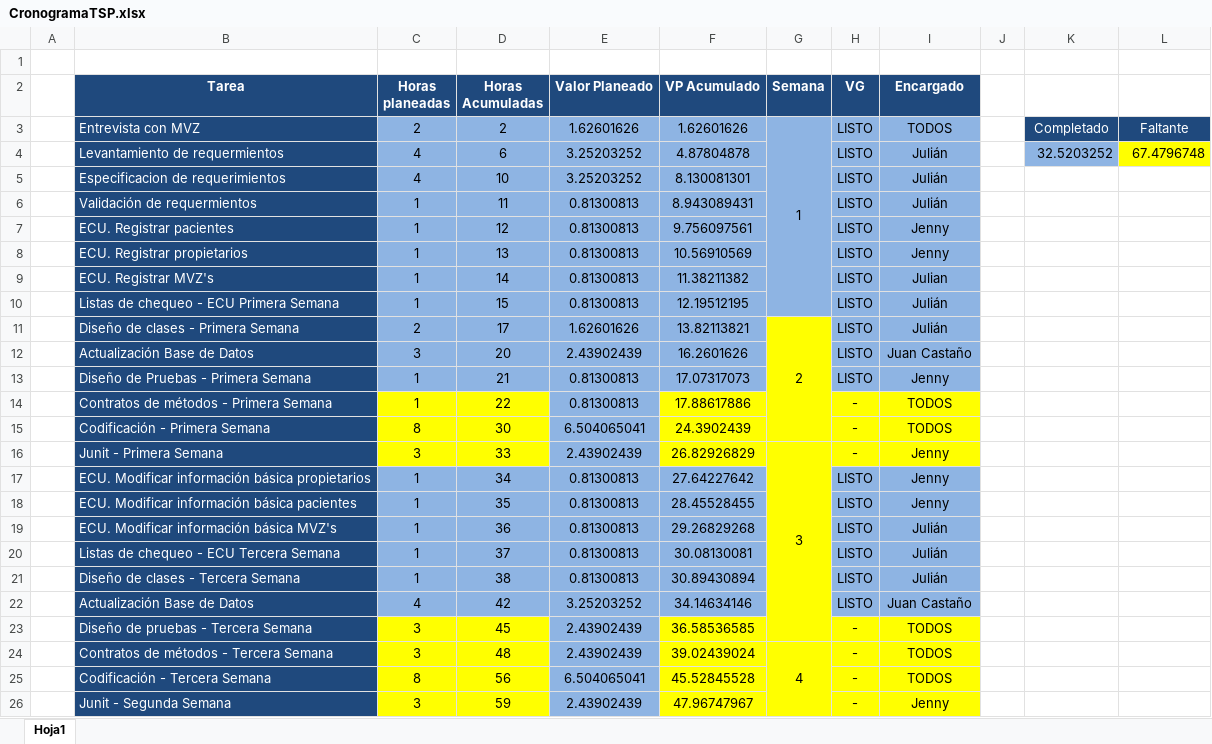
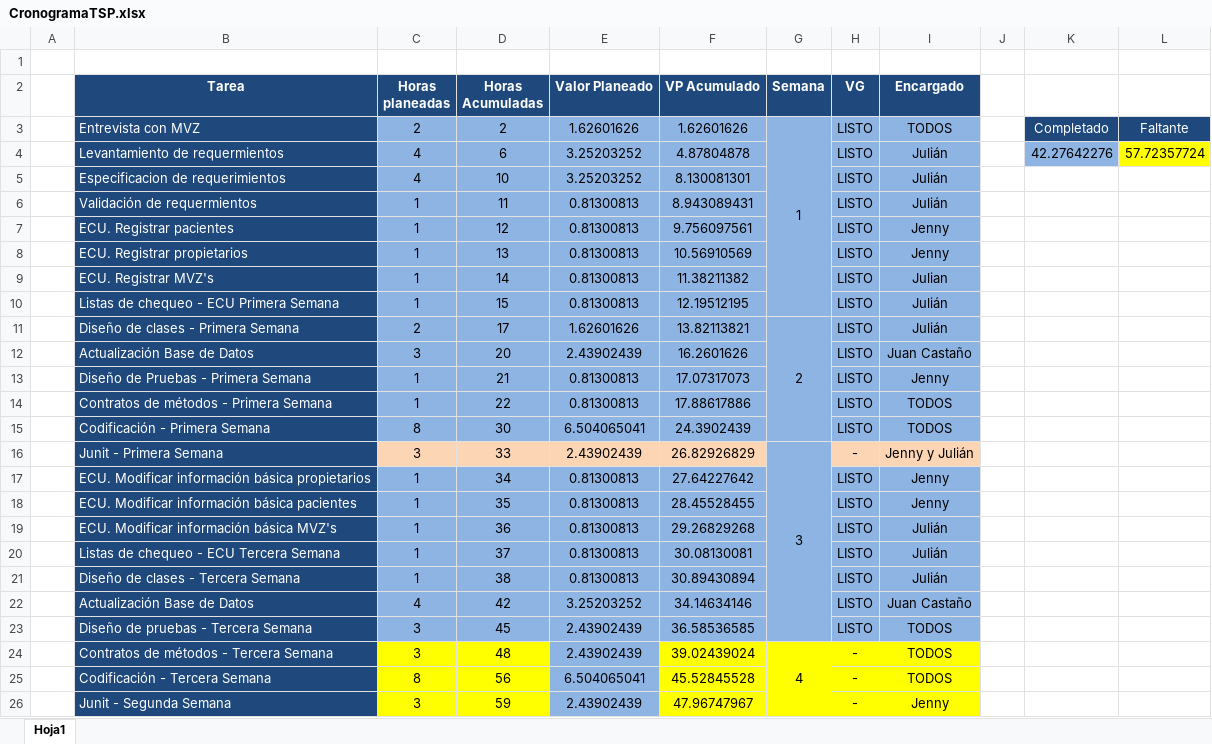
Before and after one commit to guatajuk/hospitalVeterinario, an Excel workbook: documentos/General/CronogramaTSP.xlsx, sheet Hoja1, drawn as a sheet; only a part is shown; values as stored, in another font and other column widths than the file's, no borders; the diff names each change by its address in the sheet, - before the commit and + after, or states it on an @@ line.

Commit message:
Actualizacion de calendario

```diff
--- a/documentos/General/CronogramaTSP.xlsx (sheet Hoja1)
+++ b/documentos/General/CronogramaTSP.xlsx (sheet Hoja1)
-K4: 32.5203252
+K4: 42.27642276
-L4: 67.4796748
+L4: 57.72357724
-G11:G13 fill: #FFFF00
+G11:G13 fill: #8EB4E3
-C14:D15 fill: #FFFF00
+C14:D15 fill: #8EB4E3
-F14:I15 fill: #FFFF00
+F14:I15 fill: #8EB4E3
-H14:H15 (VG): -
+H14:H15 (VG): LISTO
-C16:D16 fill: #FFFF00
+C16:D16 fill: #FCD5B5
-E16 fill: #8EB4E3
+E16 fill: #FCD5B5
-F16 fill: #FFFF00
+F16 fill: #FCD5B5
-G16:G22 fill: #FFFF00
+G16:G22 fill: #8EB4E3
-H16:I16 fill: #FFFF00
+H16:I16 fill: #FCD5B5
-I16 (Encargado): Jenny
+I16 (Encargado): Jenny y Julián
-C23:D23 fill: #FFFF00
+C23:D23 fill: #8EB4E3
-F23:I23 fill: #FFFF00
+F23:I23 fill: #8EB4E3
-H23 (VG): -
+H23 (VG): LISTO
```
